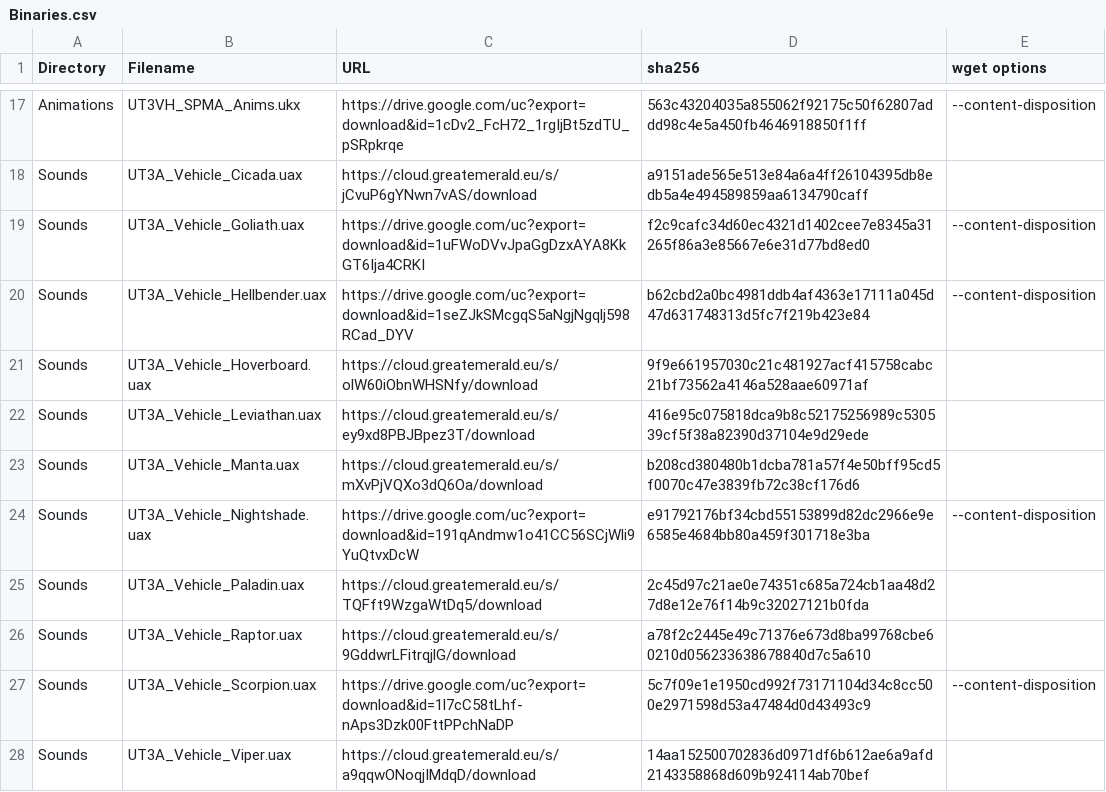
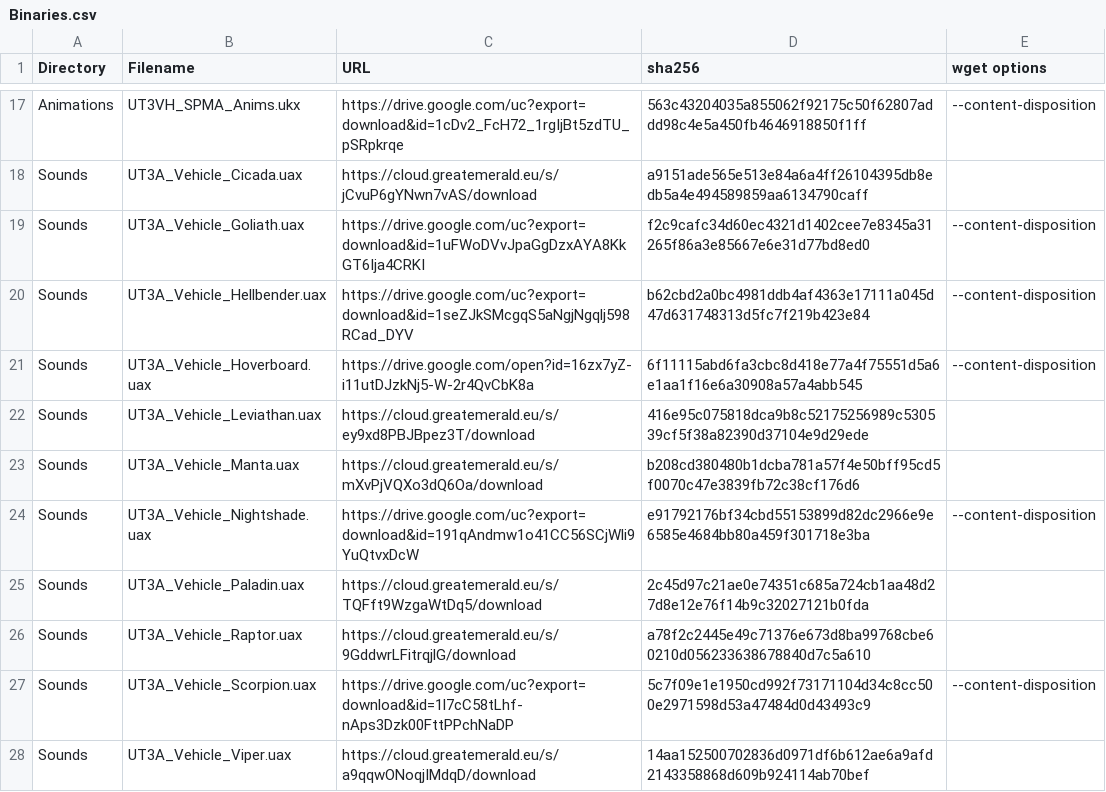
Before and after one commit to GreatEmerald/UT3Vehicles, a CSV file: Binaries.csv, drawn as a sheet; only a part is shown, gaps mark what is left out.

Commit message:
Update Binaries.csv

```diff
--- a/Binaries.csv
+++ b/Binaries.csv
@@ -20,3 +20,3 @@ Sounds,UT3A_Vehicle_Goliath.uax,https://drive.google.com/uc?export=download&id=1
 Sounds,UT3A_Vehicle_Hellbender.uax,https://drive.google.com/uc?export=download&id=1seZJkSMcgqS5aNgjNgqlj598RCad_DYV,b62cbd2a0bc4981ddb4af4363e17111a045d47d631748313d5fc7f219b423e84,--content-disposition
-Sounds,UT3A_Vehicle_Hoverboard.uax,https://cloud.greatemerald.eu/s/olW60iObnWHSNfy/download,9f9e661957030c21c481927acf415758cabc21bf73562a4146a528aae60971af,
+Sounds,UT3A_Vehicle_Hoverboard.uax,https://drive.google.com/open?id=16zx7yZ-i11utDJzkNj5-W-2r4QvCbK8a,6f11115abd6fa3cbc8d418e77a4f75551d5a6e1aa1f16e6a30908a57a4abb545,--content-disposition
 Sounds,UT3A_Vehicle_Leviathan.uax,https://cloud.greatemerald.eu/s/ey9xd8PBJBpez3T/download,416e95c075818dca9b8c52175256989c530539cf5f38a82390d37104e9d29ede,
```
